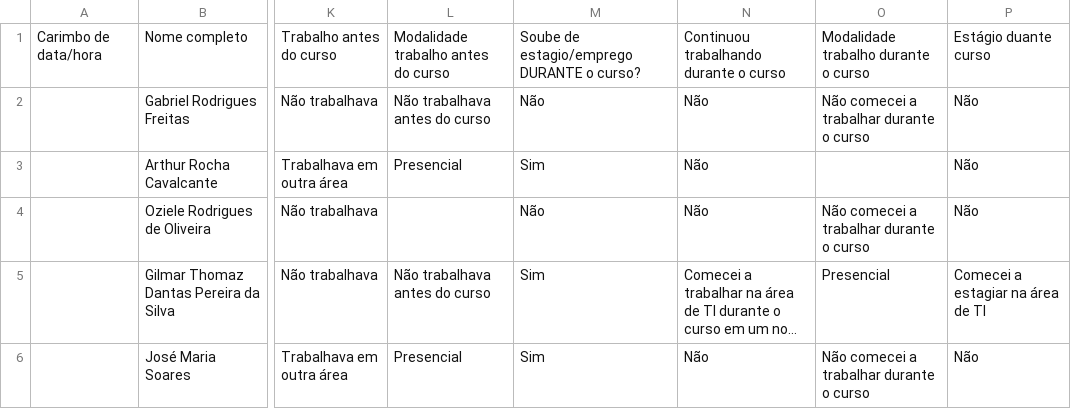
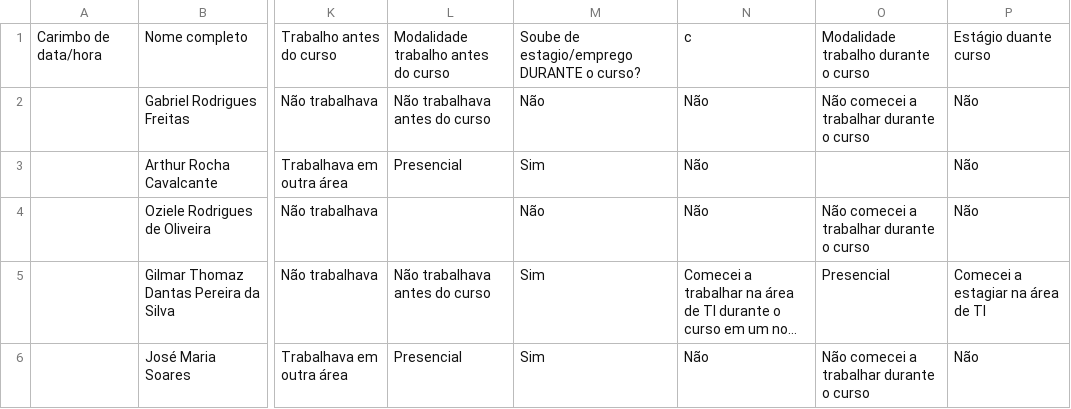
Before and after one commit to Thurcavalcante/analise-curso-tsi, a CSV file: alunos_tsi.csv, drawn as a sheet; only a part is shown, gaps mark what is left out; long unchanged cells end in …; the diff names each change by its address in the sheet, - before the commit and + after, or states it on an @@ line.

```diff
--- a/alunos_tsi.csv
+++ b/alunos_tsi.csv
-N1: Continuou trabalhando durante o curso
+N1: c
```
Also changed, not shown: 6 other files.
